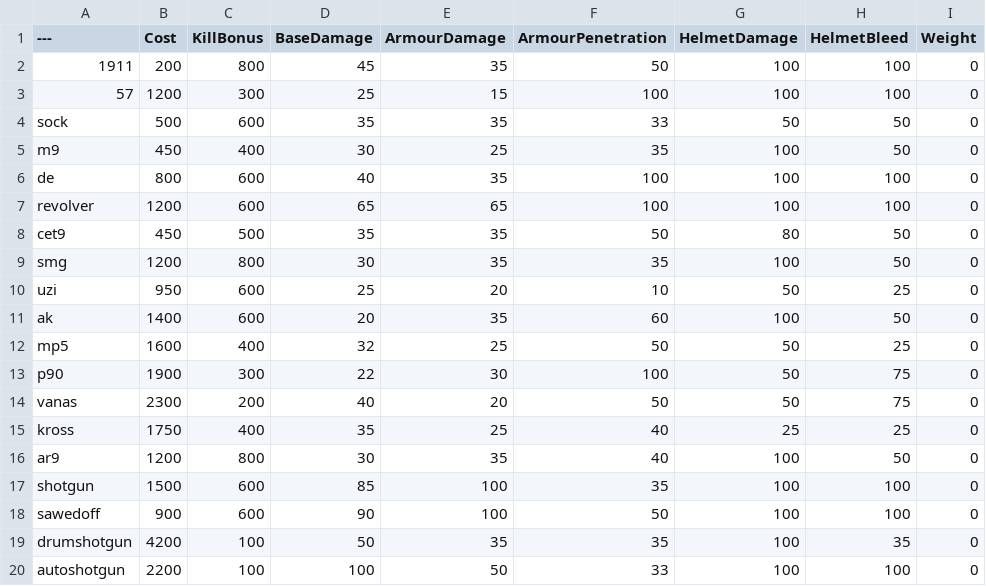
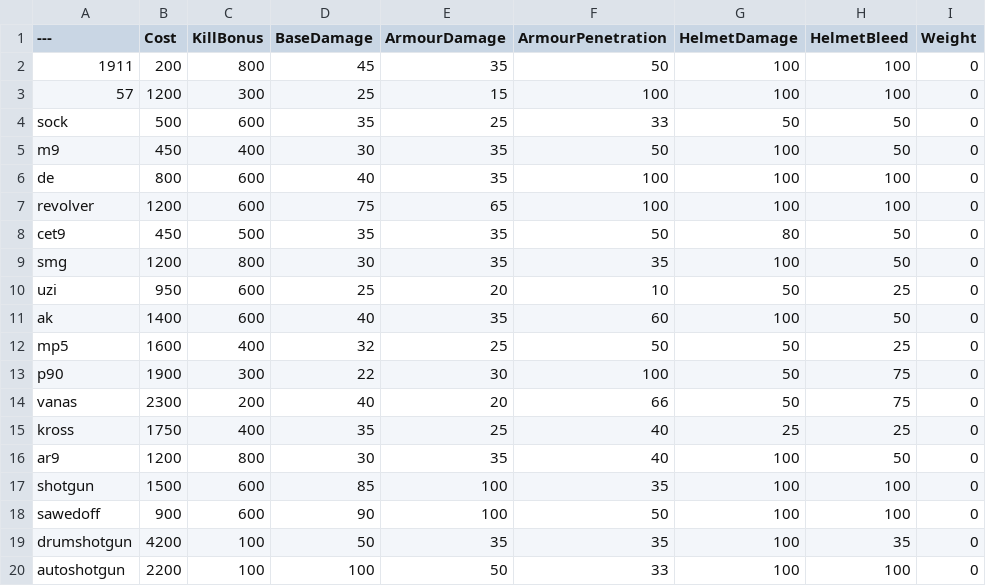
Before and after one commit to DiverEleven/BalancingTable, a CSV file: BalancingTable.csv, drawn as a sheet; only a part is shown; the diff covers the shown part only; the diff names each change by its address in the sheet, - before the commit and + after, or states it on an @@ line.

```diff
--- a/BalancingTable.csv
+++ b/BalancingTable.csv
-E4 (ArmourDamage): 35
+E4 (ArmourDamage): 25
-E5 (ArmourDamage): 25
+E5 (ArmourDamage): 35
-F5 (ArmourPenetration): 35
+F5 (ArmourPenetration): 50
-D7 (BaseDamage): 65
+D7 (BaseDamage): 75
-D11 (BaseDamage): 20
+D11 (BaseDamage): 40
-F14 (ArmourPenetration): 50
+F14 (ArmourPenetration): 66
```
Also changed, not shown: 21 edited cells elsewhere in this file.
